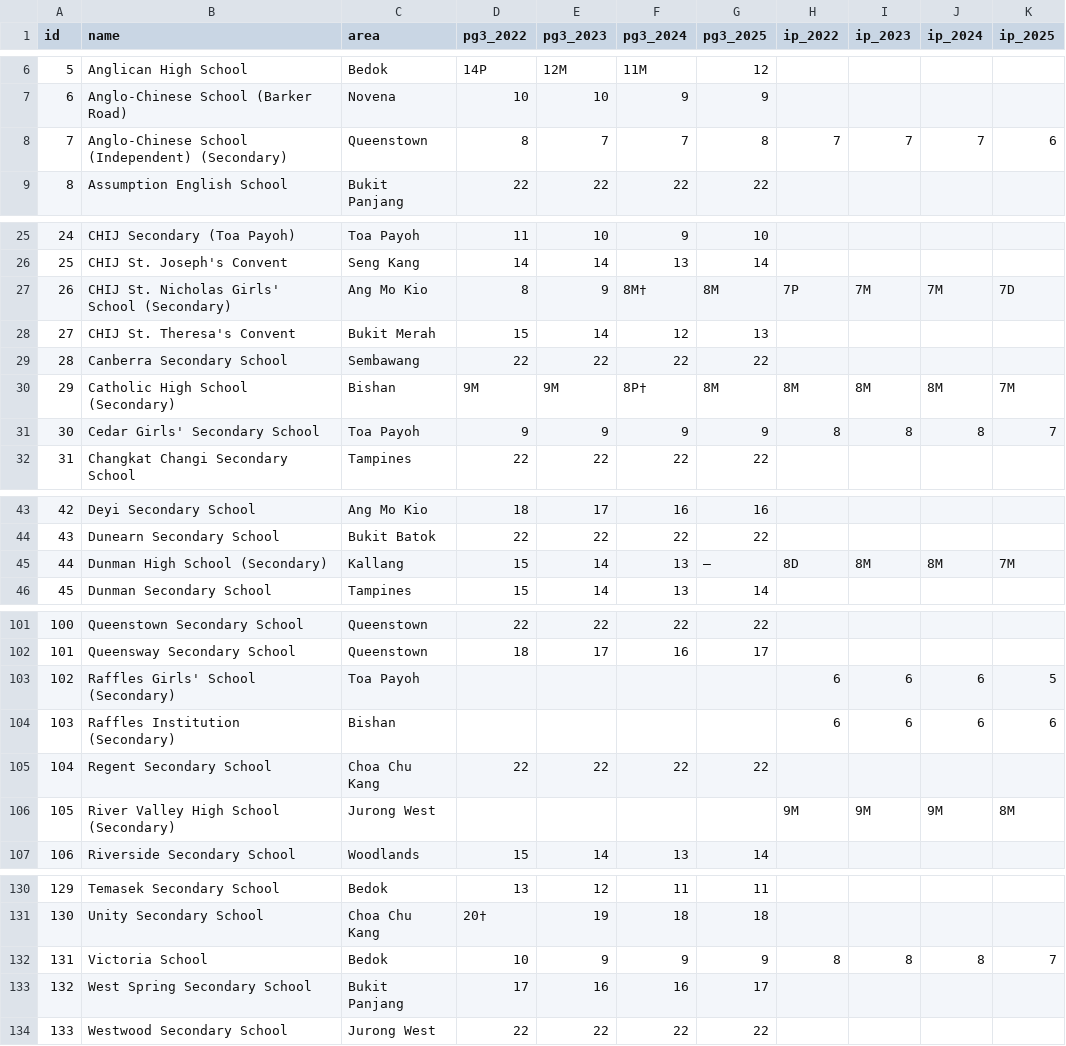
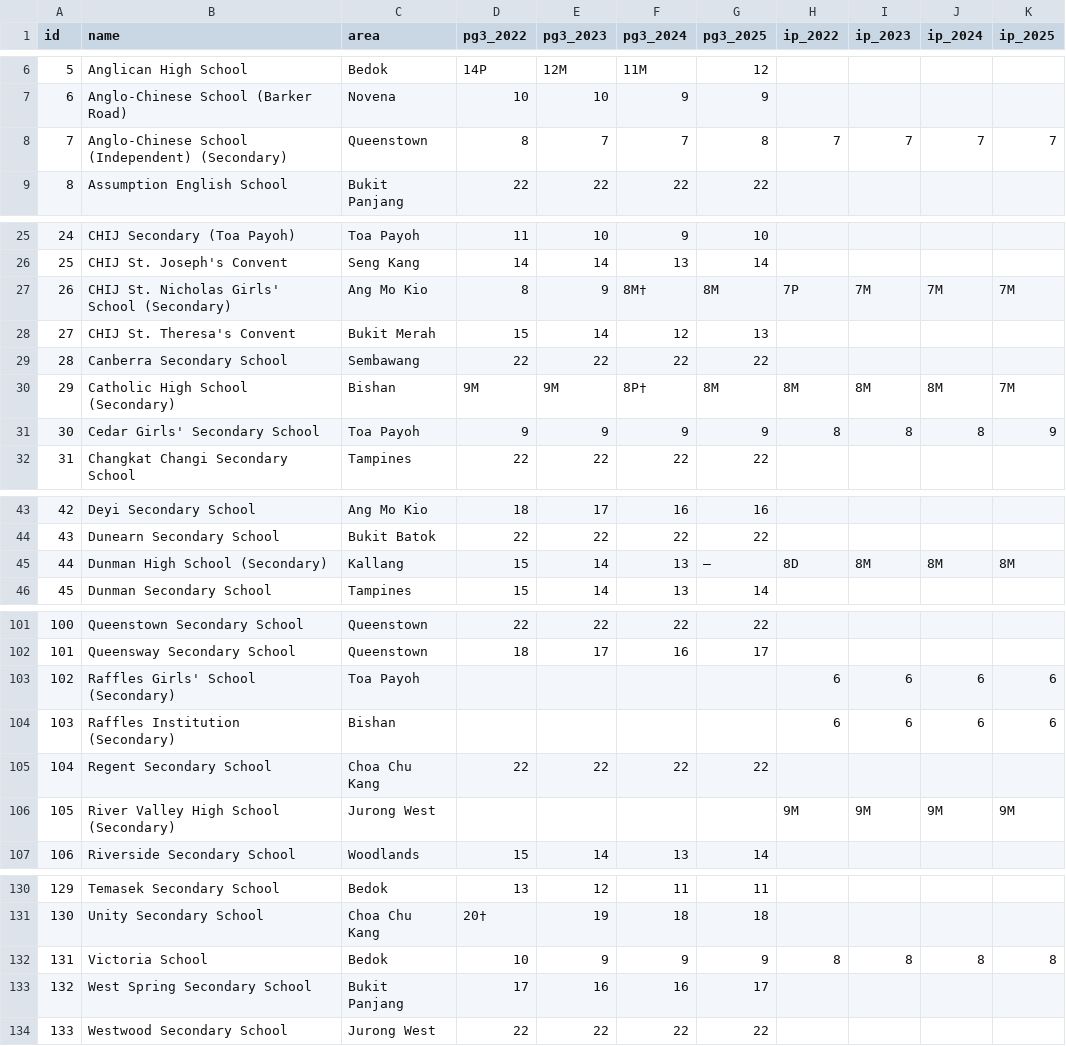
Before and after one commit to aplusachiever3/studytool, a CSV file: secondary-cop/data/schools.csv, drawn as a sheet; only a part is shown, gaps mark what is left out.

Commit message:
Correct 2025 IP COP values against MOE SchoolFinder

```diff
--- a/secondary-cop/data/schools.csv
+++ b/secondary-cop/data/schools.csv
@@ -7,3 +7,3 @@ id|name|area|pg3_2022|pg3_2023|pg3_2024|pg3_2025|ip_2022|ip_2023|ip_2024|ip_2025
 6|Anglo-Chinese School (Barker Road)|Novena|10|10|9|9||||
-7|Anglo-Chinese School (Independent) (Secondary)|Queenstown|8|7|7|8|7|7|7|6
+7|Anglo-Chinese School (Independent) (Secondary)|Queenstown|8|7|7|8|7|7|7|7
 8|Assumption English School|Bukit Panjang|22|22|22|22||||
@@ -26,3 +26,3 @@ id|name|area|pg3_2022|pg3_2023|pg3_2024|pg3_2025|ip_2022|ip_2023|ip_2024|ip_2025
 25|CHIJ St. Joseph's Convent|Seng Kang|14|14|13|14||||
-26|CHIJ St. Nicholas Girls' School (Secondary)|Ang Mo Kio|8|9|8M†|8M|7P|7M|7M|7D
+26|CHIJ St. Nicholas Girls' School (Secondary)|Ang Mo Kio|8|9|8M†|8M|7P|7M|7M|7M
 27|CHIJ St. Theresa's Convent|Bukit Merah|15|14|12|13||||
@@ -30,3 +30,3 @@ id|name|area|pg3_2022|pg3_2023|pg3_2024|pg3_2025|ip_2022|ip_2023|ip_2024|ip_2025
 29|Catholic High School (Secondary)|Bishan|9M|9M|8P†|8M|8M|8M|8M|7M
-30|Cedar Girls' Secondary School|Toa Payoh|9|9|9|9|8|8|8|7
+30|Cedar Girls' Secondary School|Toa Payoh|9|9|9|9|8|8|8|9
 31|Changkat Changi Secondary School|Tampines|22|22|22|22||||
@@ -44,3 +44,3 @@ id|name|area|pg3_2022|pg3_2023|pg3_2024|pg3_2025|ip_2022|ip_2023|ip_2024|ip_2025
 43|Dunearn Secondary School|Bukit Batok|22|22|22|22||||
-44|Dunman High School (Secondary)|Kallang|15|14|13|—|8D|8M|8M|7M
+44|Dunman High School (Secondary)|Kallang|15|14|13|—|8D|8M|8M|8M
 45|Dunman Secondary School|Tampines|15|14|13|14||||
@@ -102,6 +102,6 @@ id|name|area|pg3_2022|pg3_2023|pg3_2024|pg3_2025|ip_2022|ip_2023|ip_2024|ip_2025
 101|Queensway Secondary School|Queenstown|18|17|16|17||||
-102|Raffles Girls' School (Secondary)|Toa Payoh|||||6|6|6|5
+102|Raffles Girls' School (Secondary)|Toa Payoh|||||6|6|6|6
 103|Raffles Institution (Secondary)|Bishan|||||6|6|6|6
 104|Regent Secondary School|Choa Chu Kang|22|22|22|22||||
-105|River Valley High School (Secondary)|Jurong West|||||9M|9M|9M|8M
+105|River Valley High School (Secondary)|Jurong West|||||9M|9M|9M|9M
 106|Riverside Secondary School|Woodlands|15|14|13|14||||
@@ -131,3 +131,3 @@ id|name|area|pg3_2022|pg3_2023|pg3_2024|pg3_2025|ip_2022|ip_2023|ip_2024|ip_2025
 130|Unity Secondary School|Choa Chu Kang|20†|19|18|18||||
-131|Victoria School|Bedok|10|9|9|9|8|8|8|7
+131|Victoria School|Bedok|10|9|9|9|8|8|8|8
 132|West Spring Secondary School|Bukit Panjang|17|16|16|17||||
```
